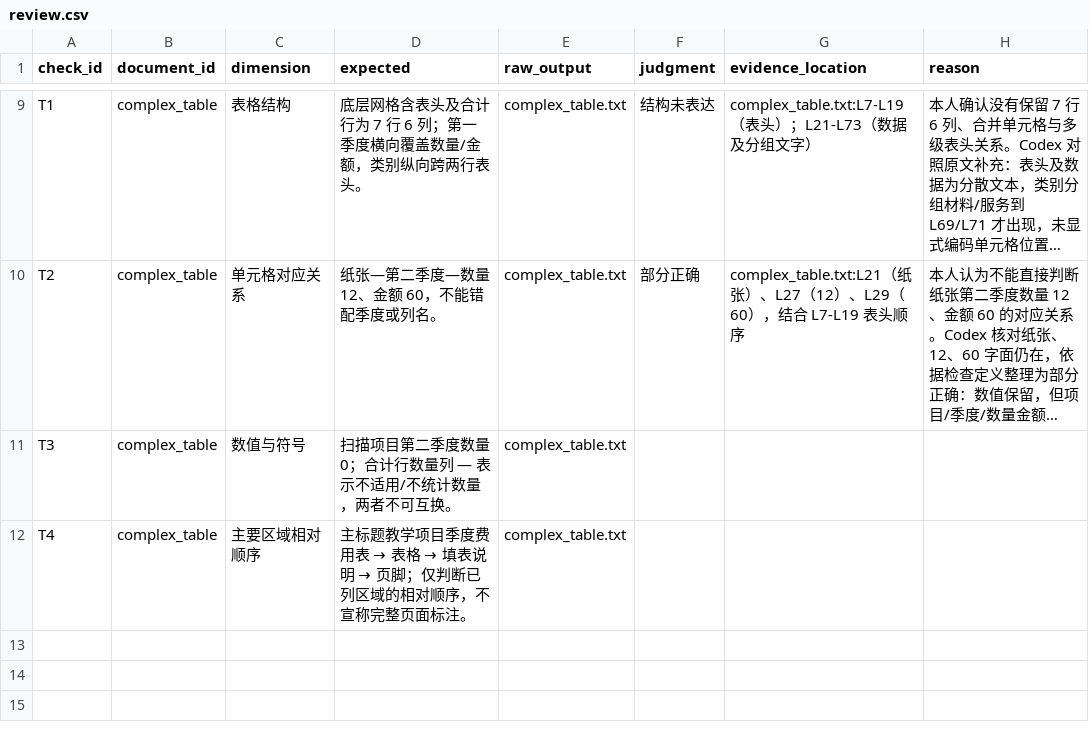
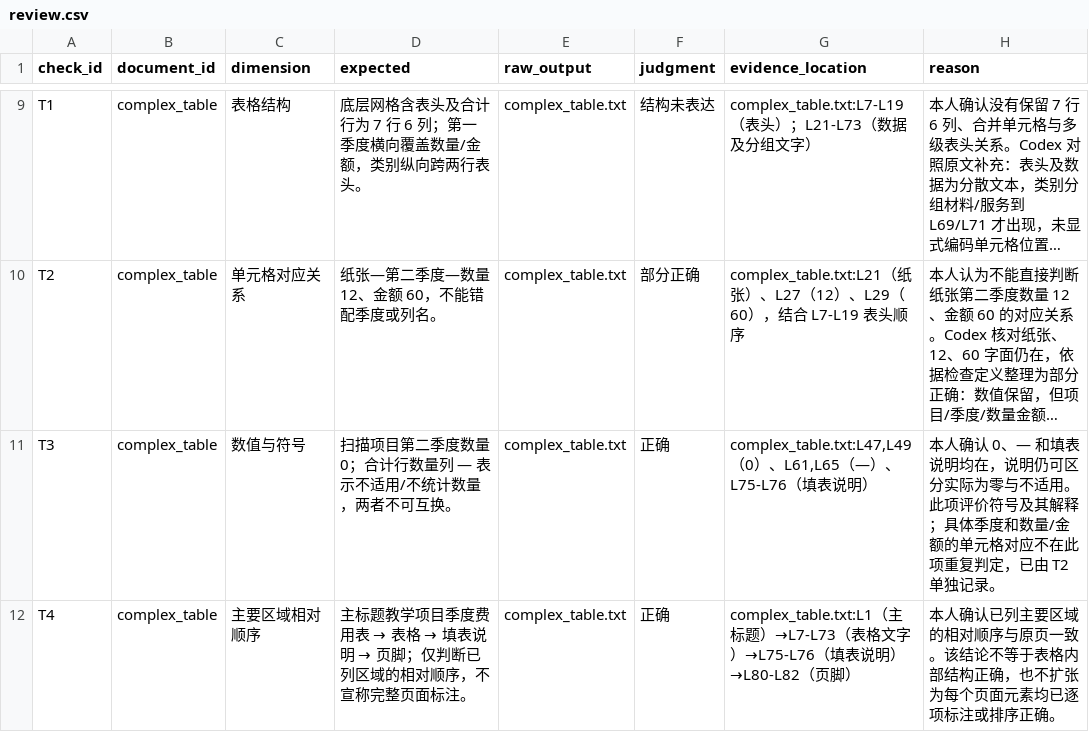
Before and after one commit to yaxiaodang/multimodal-ai-bootcamp, a CSV file: week05/runs/baseline-20261025T105130-507b20/review.csv, drawn as a sheet; only a part is shown, gaps mark what is left out; long unchanged cells end in …; the diff names each change by its address in the sheet, - before the commit and + after, or states it on an @@ line.

Commit message:
docs: complete week05 baseline review and summarize evidence

```diff
--- a/week05/runs/baseline-20261025T105130-507b20/review.csv
+++ b/week05/runs/baseline-20261025T105130-507b20/review.csv
-F11:F12 (judgment): (empty)
+F11:F12 (judgment): 正确
-G11 (evidence_location): (empty)
+G11 (evidence_location): complex_table.txt:L47,L49（0）、L61,L65（—）、L75-L76（填表说明）
-H11 (reason): (empty)
+H11 (reason): 本人确认 0、— 和填表说明均在，说明仍可区分实际为零与不适用。此项评价符号及其解释；具体季度和数量/金额的单元格对应不在此项重复判定，已由 T2 单独记录。
-G12 (evidence_location): (empty)
+G12 (evidence_location): complex_table.txt:L1（主标题）→L7-L73（表格文字）→L75-L76（填表说明）→L80-L82（页脚）
-H12 (reason): (empty)
+H12 (reason): 本人确认已列主要区域的相对顺序与原页一致。该结论不等于表格内部结构正确，也不扩张为每个页面元素均已逐项标注或排序正确。
```
Also changed, not shown: 10 other files.
